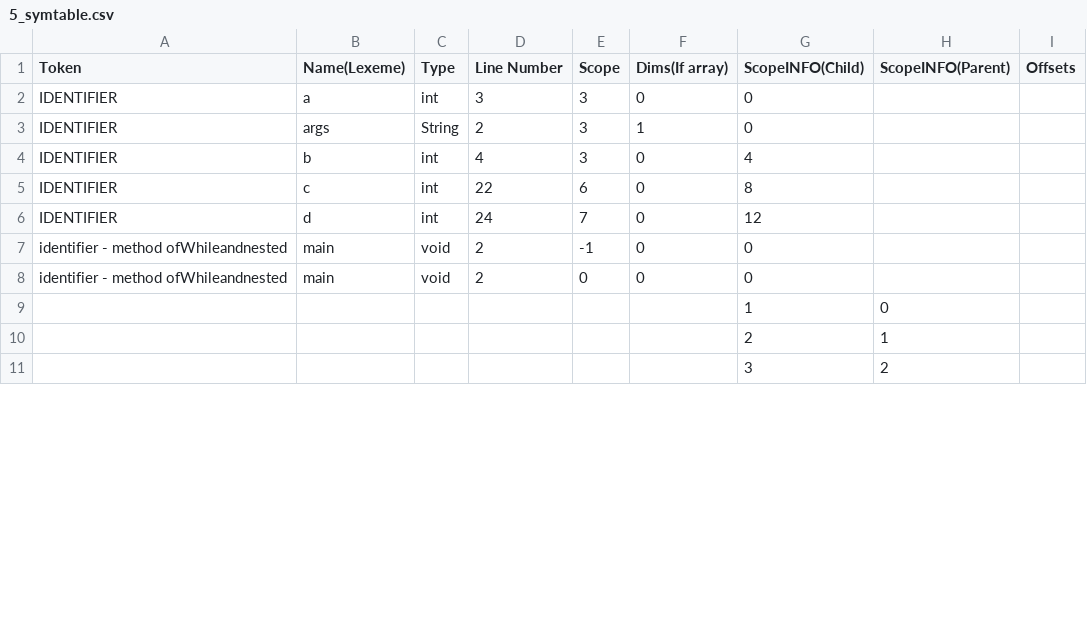
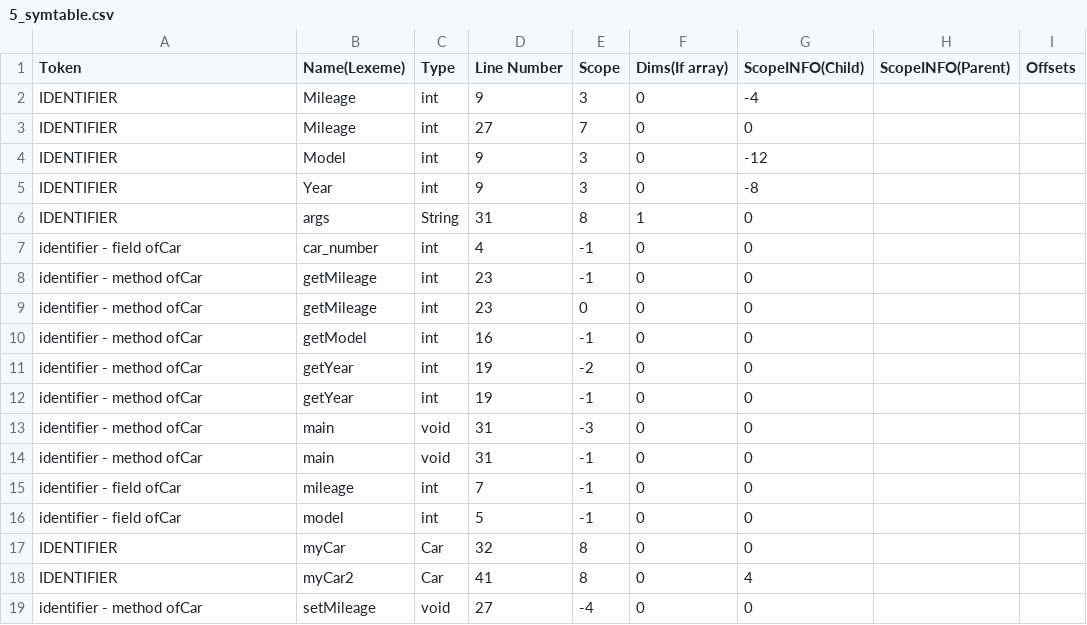
Before and after one commit to Enkryp/CS335, a CSV file: milestone4/outputs/5_symtable.csv, drawn as a sheet; only a part is shown; the shorter side is filled out with more unchanged rows; the diff covers the shown part only.

```diff
--- a/milestone4/outputs/5_symtable.csv
+++ b/milestone4/outputs/5_symtable.csv
@@ -1,8 +1,19 @@
 Token, Name(Lexeme), Type, Line Number, Scope, Dims(If array), ScopeINFO(Child), ScopeINFO(Parent), Offsets
-IDENTIFIER, a, int, 3, 3, 0, 0
-IDENTIFIER, args, String, 2, 3, 1, 0
-IDENTIFIER, b, int, 4, 3, 0, 4
-IDENTIFIER, c, int, 22, 6, 0, 8
-IDENTIFIER, d, int, 24, 7, 0, 12
-identifier - method ofWhileandnested, main, void, 2, -1, 0, 0
-identifier - method ofWhileandnested, main, void, 2, 0, 0, 0
+IDENTIFIER, Mileage, int, 9, 3, 0, -4
+IDENTIFIER, Mileage, int, 27, 7, 0, 0
+IDENTIFIER, Model, int, 9, 3, 0, -12
+IDENTIFIER, Year, int, 9, 3, 0, -8
+IDENTIFIER, args, String, 31, 8, 1, 0
+identifier - field ofCar, car_number, int, 4, -1, 0, 0
+identifier - method ofCar, getMileage, int, 23, -1, 0, 0
+identifier - method ofCar, getMileage, int, 23, 0, 0, 0
+identifier - method ofCar, getModel, int, 16, -1, 0, 0
+identifier - method ofCar, getYear, int, 19, -2, 0, 0
+identifier - method ofCar, getYear, int, 19, -1, 0, 0
+identifier - method ofCar, main, void, 31, -3, 0, 0
+identifier - method ofCar, main, void, 31, -1, 0, 0
+identifier - field ofCar, mileage, int, 7, -1, 0, 0
+identifier - field ofCar, model, int, 5, -1, 0, 0
+IDENTIFIER, myCar, Car, 32, 8, 0, 0
+IDENTIFIER, myCar2, Car, 41, 8, 0, 4
+identifier - method ofCar, setMileage, void, 27, -4, 0, 0
```
Also changed, not shown: 2 added rows and 5 edited cells elsewhere in this file, milestone4/outputs/10_symtable.csv, milestone4/outputs/1_symtable.csv, 38 other files.
